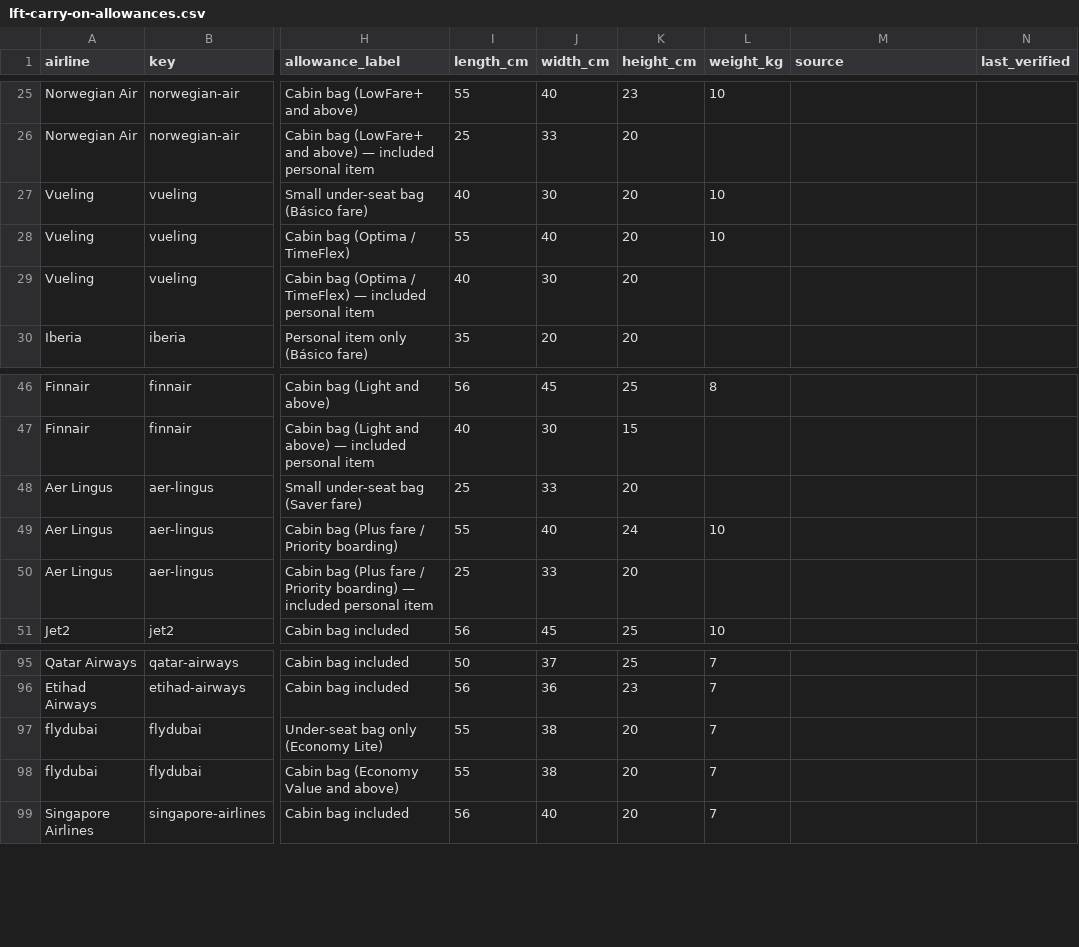
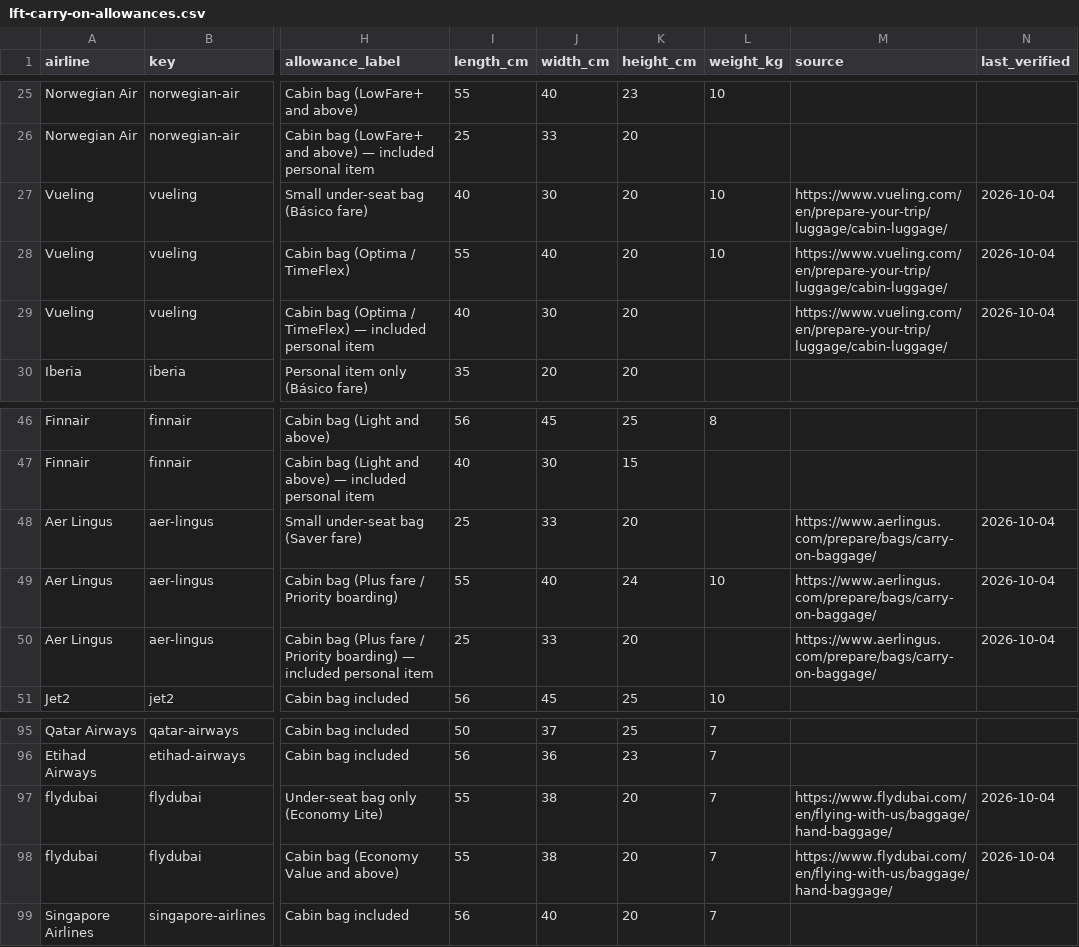
Before and after one commit to Glenweb/CV, a CSV file: lft/data/lft-carry-on-allowances.csv, drawn as a sheet; only a part is shown, gaps mark what is left out; the diff covers the shown part only; the diff names each change by its address in the sheet, - before the commit and + after, or states it on an @@ line.

```diff
--- a/lft/data/lft-carry-on-allowances.csv
+++ b/lft/data/lft-carry-on-allowances.csv
-M27:M29 (source): (empty)
+M27:M29 (source): https://www.vueling.com/en/prepare-your-trip/luggage/cabin-luggage/
-N27:N29 (last_verified): (empty)
+N27:N29 (last_verified): 2026-10-04
-M48:M50 (source): (empty)
+M48:M50 (source): https://www.aerlingus.com/prepare/bags/carry-on-baggage/
-N48:N50 (last_verified): (empty)
+N48:N50 (last_verified): 2026-10-04
-M97:M98 (source): (empty)
+M97:M98 (source): https://www.flydubai.com/en/flying-with-us/baggage/hand-baggage/
-N97:N98 (last_verified): (empty)
+N97:N98 (last_verified): 2026-10-04
```
Also changed, not shown: 40 edited cells elsewhere in this file, 6 other files.
